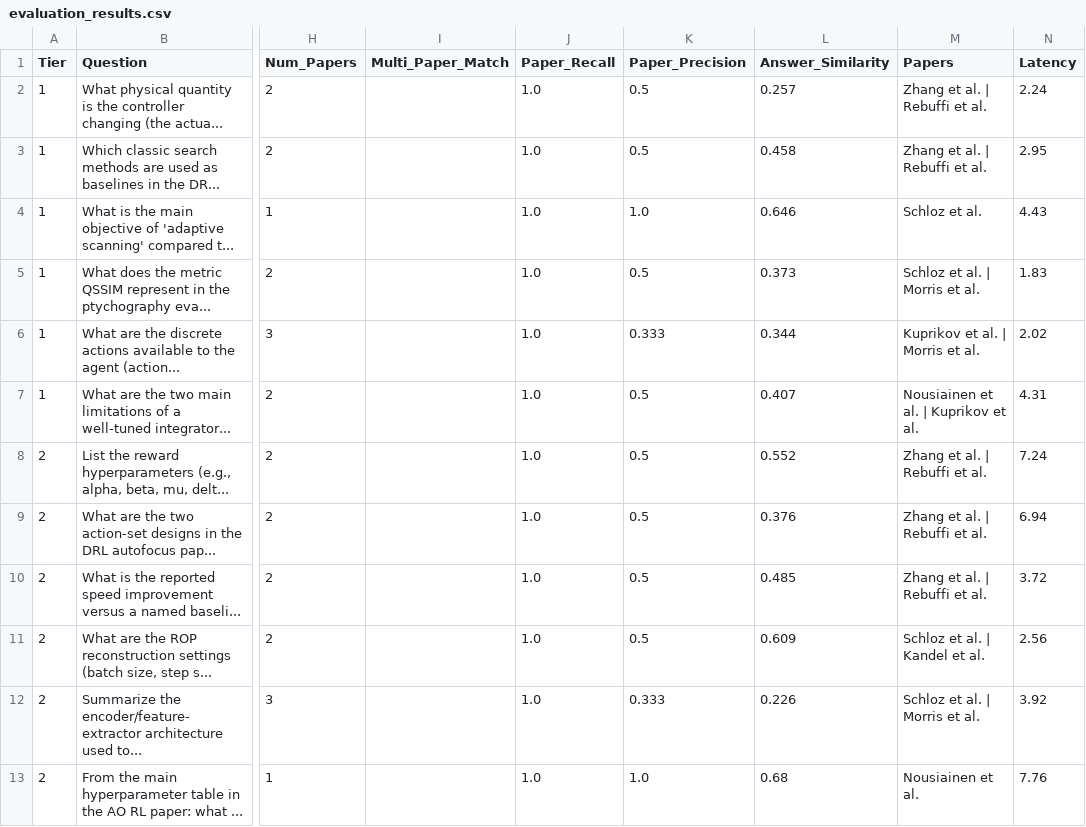
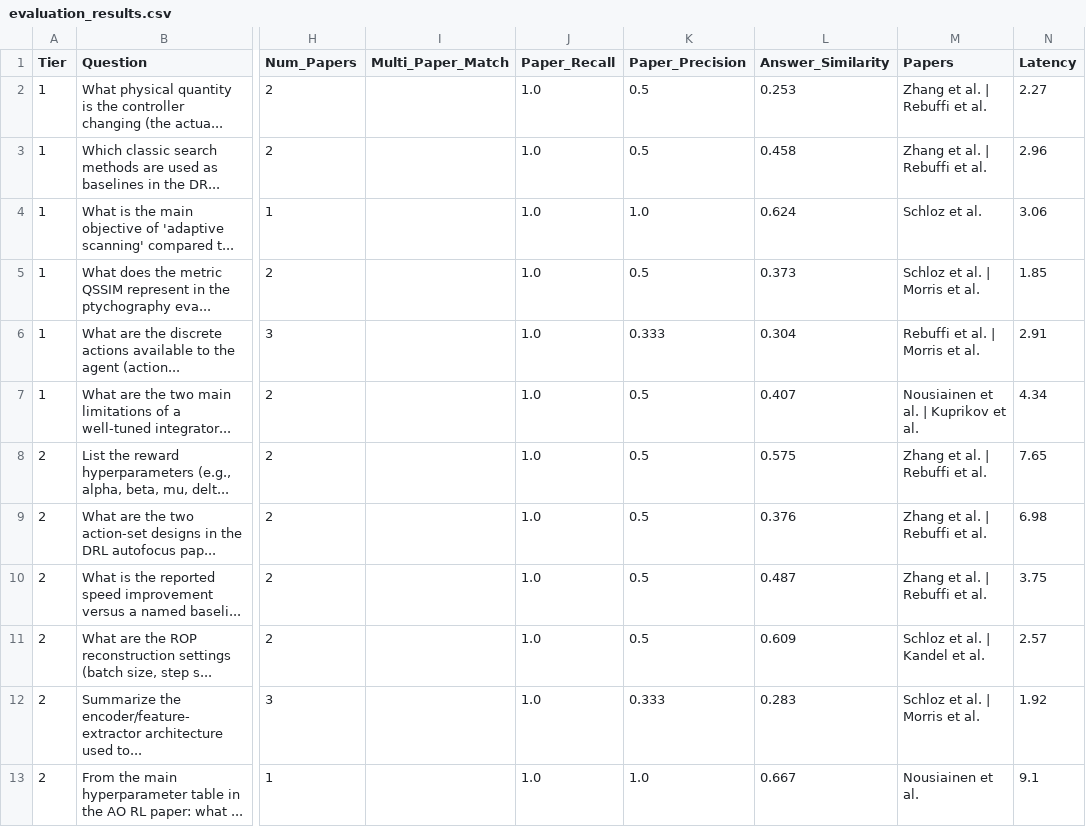
Before and after one commit to LeonBaum99/Literature_Assistant, a CSV file: outputs/application_demo/evaluation_results.csv, drawn as a sheet; only a part is shown, gaps mark what is left out; the diff names each change by its address in the sheet, - before the commit and + after, or states it on an @@ line.

```diff
--- a/outputs/application_demo/evaluation_results.csv
+++ b/outputs/application_demo/evaluation_results.csv
-L2 (Answer_Similarity): 0.257
+L2 (Answer_Similarity): 0.253
-N2 (Latency): 2.24
+N2 (Latency): 2.27
-N3 (Latency): 2.95
+N3 (Latency): 2.96
-L4 (Answer_Similarity): 0.646
+L4 (Answer_Similarity): 0.624
-N4 (Latency): 4.43
+N4 (Latency): 3.06
-N5 (Latency): 1.83
+N5 (Latency): 1.85
-L6 (Answer_Similarity): 0.344
+L6 (Answer_Similarity): 0.304
-M6 (Papers): Kuprikov et al. | Morris et al.
+M6 (Papers): Rebuffi et al. | Morris et al.
-N6 (Latency): 2.02
+N6 (Latency): 2.91
-N7 (Latency): 4.31
+N7 (Latency): 4.34
-L8 (Answer_Similarity): 0.552
+L8 (Answer_Similarity): 0.575
-N8 (Latency): 7.24
+N8 (Latency): 7.65
-N9 (Latency): 6.94
+N9 (Latency): 6.98
-L10 (Answer_Similarity): 0.485
+L10 (Answer_Similarity): 0.487
-N10 (Latency): 3.72
+N10 (Latency): 3.75
-N11 (Latency): 2.56
+N11 (Latency): 2.57
-L12 (Answer_Similarity): 0.226
+L12 (Answer_Similarity): 0.283
-N12 (Latency): 3.92
+N12 (Latency): 1.92
-L13 (Answer_Similarity): 0.68
+L13 (Answer_Similarity): 0.667
-N13 (Latency): 7.76
+N13 (Latency): 9.1
```
Also changed, not shown: 4 other files.
